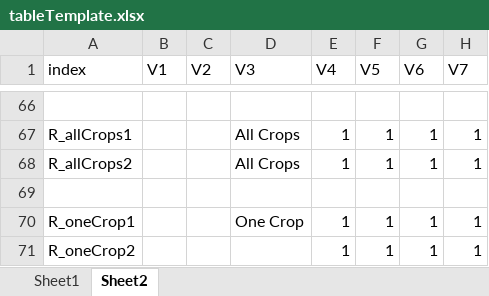
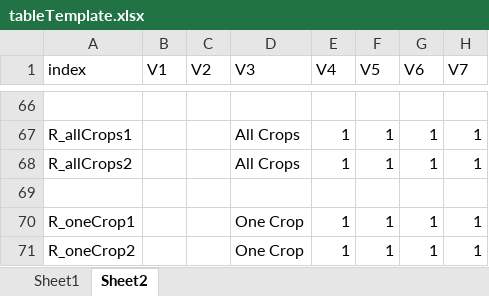
Before and after one commit to fapri/MarketResearch, an Excel workbook: Decoupling/tableTemplate.xlsx, sheet Sheet2, drawn as a sheet; only a part is shown, gaps mark what is left out; values as stored, in another font and other column widths than the file's, no borders; the diff names each change by its address in the sheet, - before the commit and + after, or states it on an @@ line.

Commit message:
Fixed some formatting things with tables with rounding and nulls. Fixed table bugs. Converted table format to be two separate tables instead of one.

```diff
--- a/Decoupling/tableTemplate.xlsx (sheet Sheet2)
+++ b/Decoupling/tableTemplate.xlsx (sheet Sheet2)
-D71 (V3): (empty)
+D71 (V3): One Crop
```
Also changed, not shown: 1 other file.
